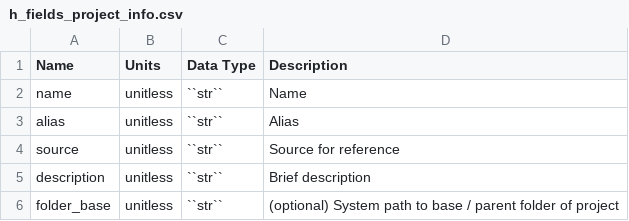
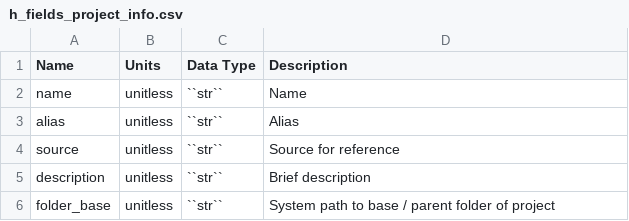
Before and after one commit to iporepos/plans, a CSV file: docs/data/h_fields_project_info.csv, drawn as a sheet.

```diff
--- a/docs/data/h_fields_project_info.csv
+++ b/docs/data/h_fields_project_info.csv
@@ -5,2 +5,2 @@ source;unitless;``str``;Source for reference
 description;unitless;``str``;Brief description
-folder_base;unitless;``str``;(optional) System path to base / parent folder of project
+folder_base;unitless;``str``;System path to base / parent folder of project
```
Also changed, not shown: docs/data/files_input_optional.csv, docs/data/files_input_required.csv, 5 other files.
